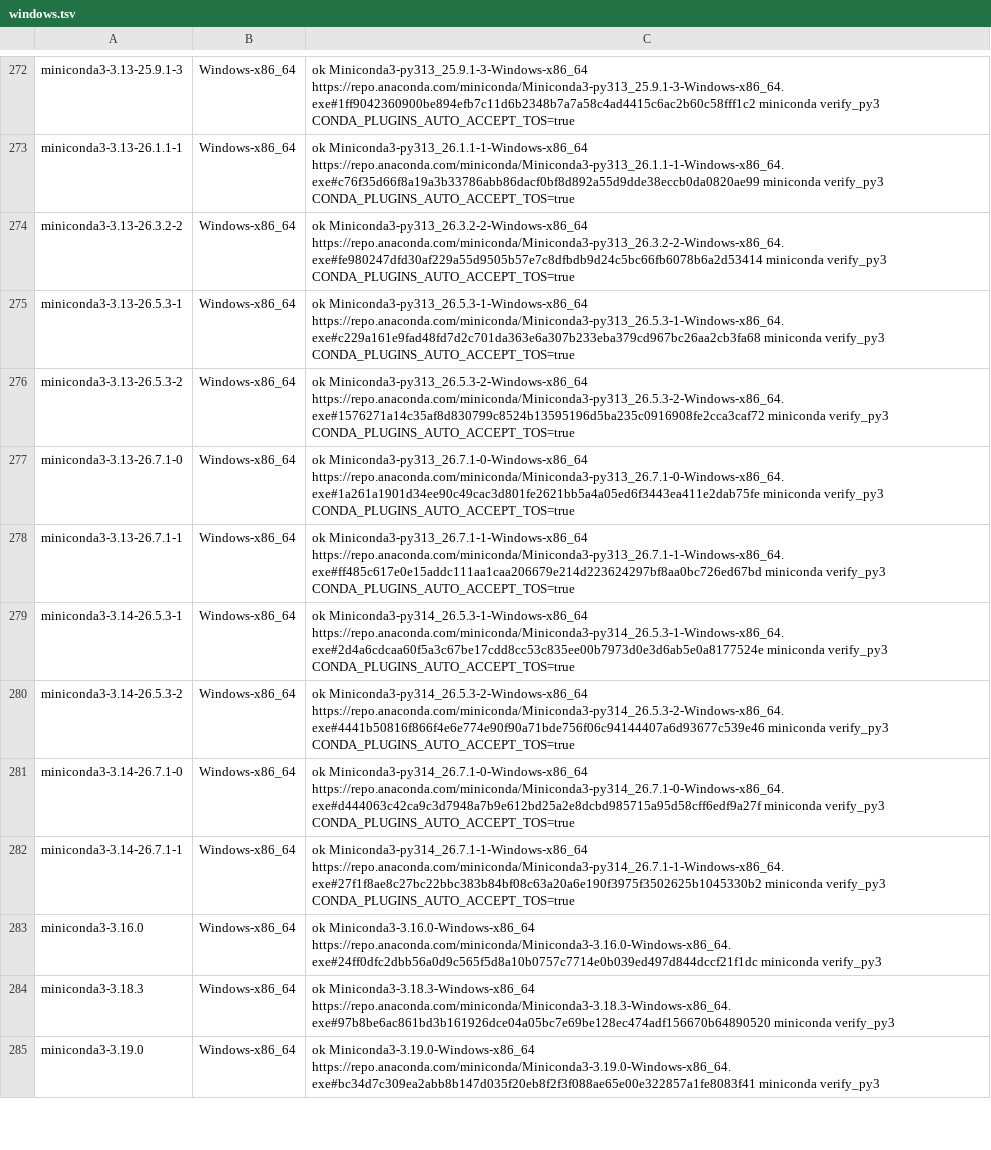
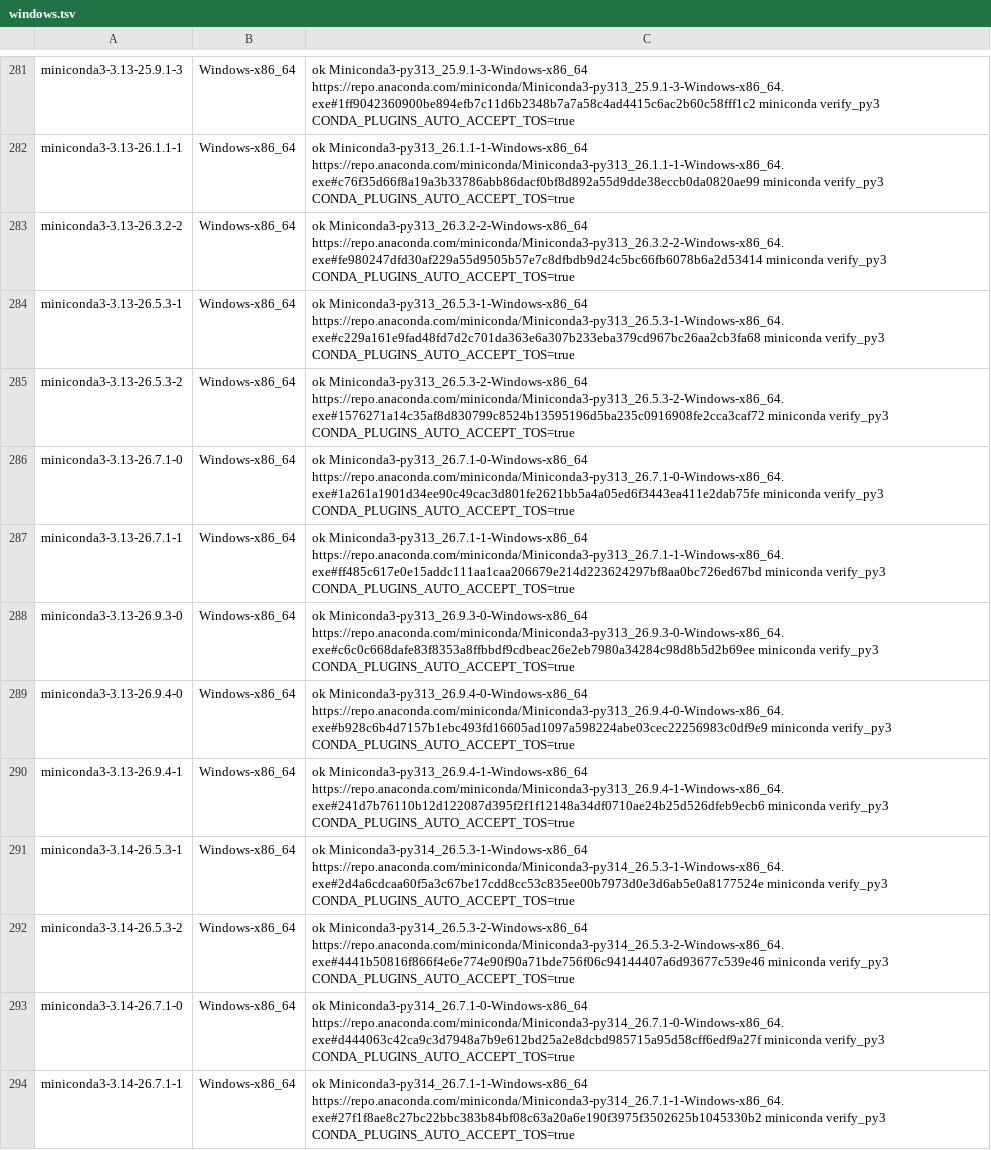
Before and after one commit to jmperez0/rpyenv, a TSV file: crates/pyenv/conda/windows.tsv, drawn as a sheet; only a part is shown, gaps mark what is left out; the shorter side is filled out with more unchanged rows; the diff covers the shown part only; the diff names each change by its address in the sheet, - before the commit and + after, or states it on an @@ line.

```diff
--- a/crates/pyenv/conda/windows.tsv
+++ b/crates/pyenv/conda/windows.tsv
+row 288: miniconda3-3.13-26.9.3-0 | Windows-x86_64 | ok Miniconda3-py313_26.9.3-0-Windows-x86_64 https://repo.anaconda.com/miniconda/Miniconda3-py313_26.9.3-0-Windows-x86_64.exe#c6c0c668dafe83f8353a8ffbbdf9cdbeac26e2eb7980a34284c98d8b5d2b69ee miniconda verify_py3 CONDA_PLUGINS_AUTO_ACCEPT_TOS=true
+row 289: miniconda3-3.13-26.9.4-0 | Windows-x86_64 | ok Miniconda3-py313_26.9.4-0-Windows-x86_64 https://repo.anaconda.com/miniconda/Miniconda3-py313_26.9.4-0-Windows-x86_64.exe#b928c6b4d7157b1ebc493fd16605ad1097a598224abe03cec22256983c0df9e9 miniconda verify_py3 CONDA_PLUGINS_AUTO_ACCEPT_TOS=true
+row 290: miniconda3-3.13-26.9.4-1 | Windows-x86_64 | ok Miniconda3-py313_26.9.4-1-Windows-x86_64 https://repo.anaconda.com/miniconda/Miniconda3-py313_26.9.4-1-Windows-x86_64.exe#241d7b76110b12d122087d395f2f1f12148a34df0710ae24b25d526dfeb9ecb6 miniconda verify_py3 CONDA_PLUGINS_AUTO_ACCEPT_TOS=true
```
Also changed, not shown: 16 added rows and 1 edited cell elsewhere in this file, crates/pyenv/deps/catalog.tsv, crates/pyenv/prebuilt/linux.tsv, 56 other files.
